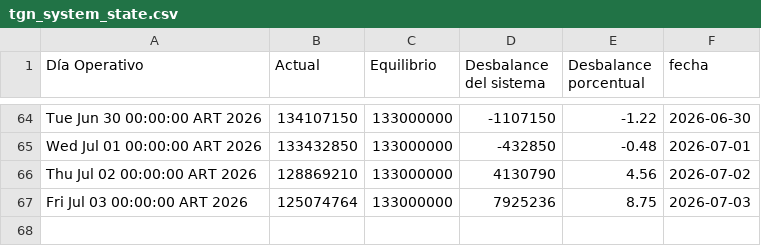
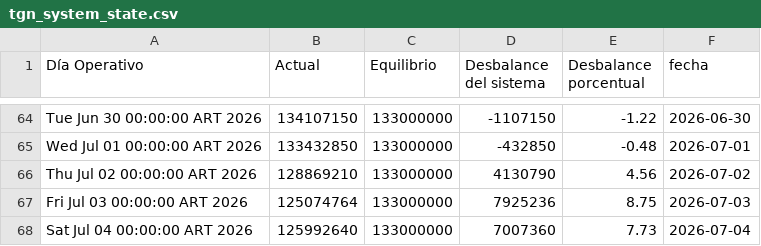
Before and after one commit to mpodeley/estado-del-sistema, a CSV file: public/data/tgn_system_state.csv, drawn as a sheet; only a part is shown, gaps mark what is left out.

```diff
--- a/public/data/tgn_system_state.csv
+++ b/public/data/tgn_system_state.csv
@@ -67 +67,2 @@ Thu Jul 02 00:00:00 ART 2026,128869210,133000000,4130790,4.56,2026-07-02
 Fri Jul 03 00:00:00 ART 2026,125074764,133000000,7925236,8.75,2026-07-03
+Sat Jul 04 00:00:00 ART 2026,125992640,133000000,7007360,7.73,2026-07-04
```
Also changed, not shown: 2 other files.
